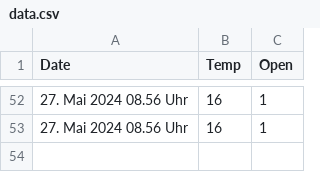
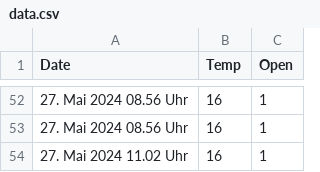
Before and after one commit to RobinSchmid7/letten_temperature, a CSV file: data/data.csv, drawn as a sheet; only a part is shown, gaps mark what is left out; the diff names each change by its address in the sheet, - before the commit and + after, or states it on an @@ line.

```diff
--- a/data/data.csv
+++ b/data/data.csv
+row 54: 27. Mai 2024 11.02 Uhr | 16 | 1
```
